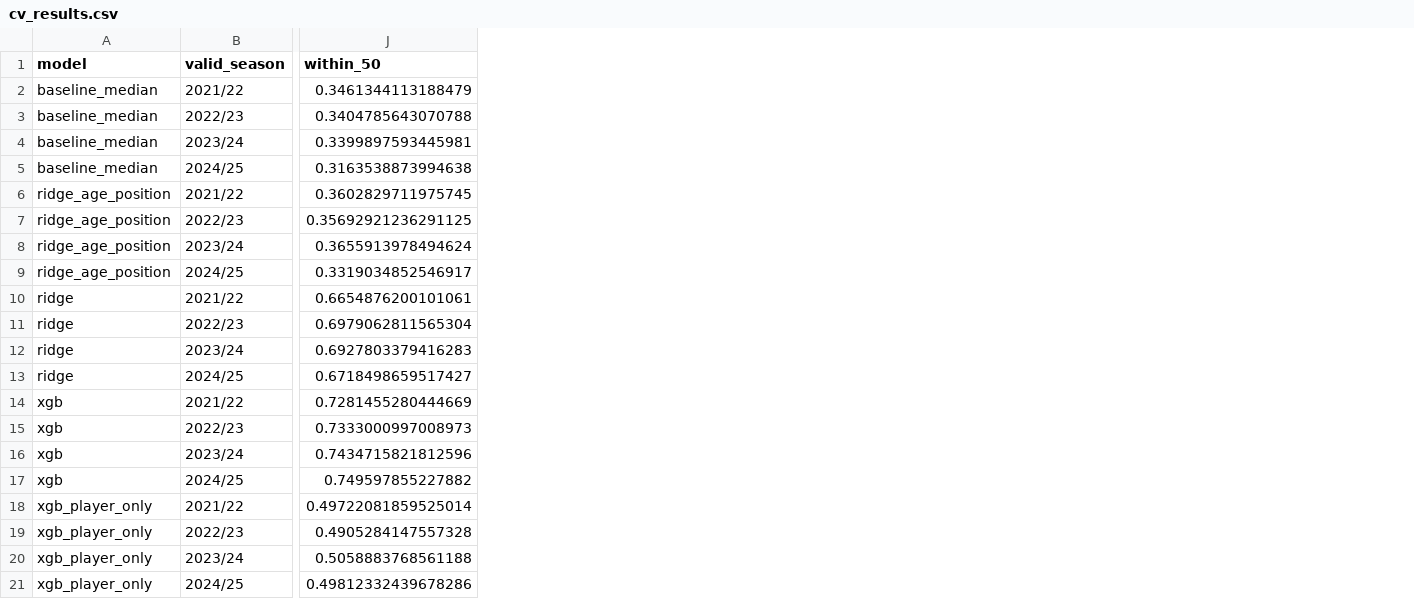
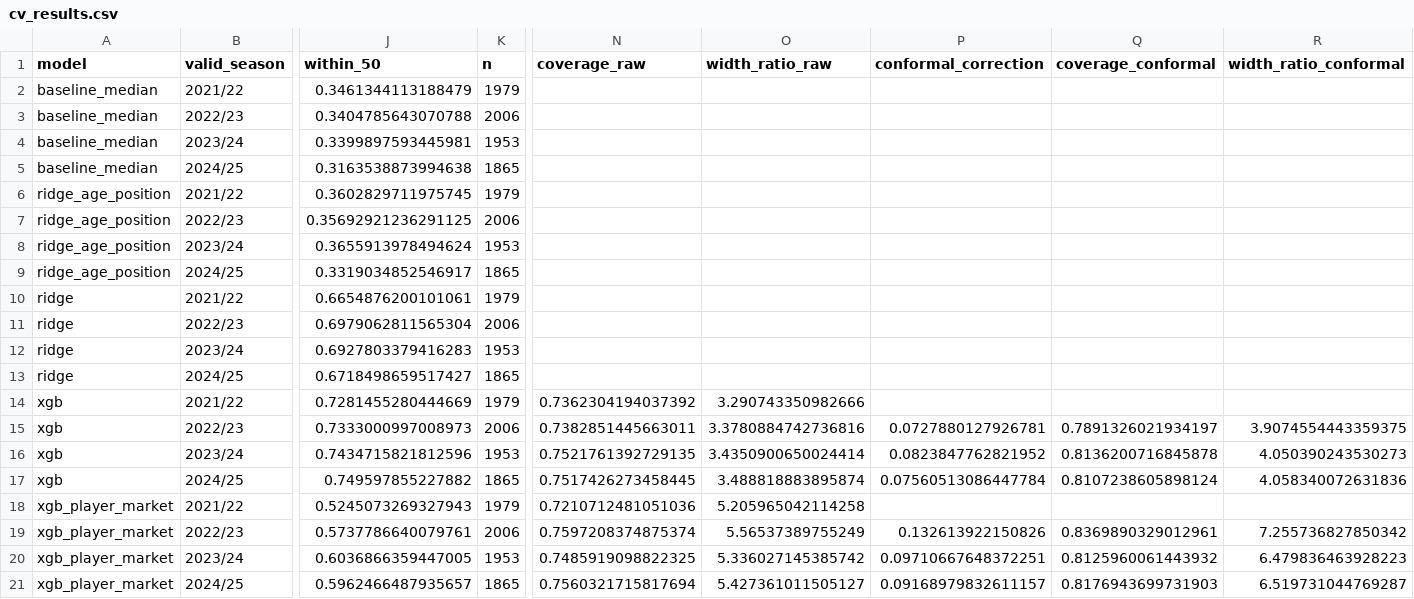
Before and after one commit to nowayay/football-player-value-analyzer, a CSV file: reports/cv_results.csv, drawn as a sheet; only a part is shown, gaps mark what is left out; removed rows and columns are numbered as before the commit, all else as after; rows hold the shown columns only; the diff names each change by its address in the sheet, - before the commit and + after, or states it on an @@ line.

Commit message:
Add conformal prediction intervals, player-only + league market level model, and one-time 2025/26 test evaluation

```diff
--- a/reports/cv_results.csv
+++ b/reports/cv_results.csv
+column K (n), rows 2-17: 1979 | 2006 | 1953 | 1865 | 1979 | 2006 | 1953 | 1865 | 1979 | 2006 | 1953 | 1865 | 1979 | 2006 | 1953 | 1865
+column N (coverage_raw), rows 14-17: 0.7362304194037392 | 0.7382851445663011 | 0.7521761392729135 | 0.7517426273458445
+column O (width_ratio_raw), rows 14-17: 3.290743350982666 | 3.3780884742736816 | 3.4350900650024414 | 3.488818883895874
+column P (conformal_correction), rows 15-17: 0.0727880127926781 | 0.0823847762821952 | 0.07560513086447784
+column Q (coverage_conformal), rows 15-17: 0.7891326021934197 | 0.8136200716845878 | 0.8107238605898124
+column R (width_ratio_conformal), rows 15-17: 3.9074554443359375 | 4.050390243530273 | 4.058340072631836
-row 18: xgb_player_only | 2021/22 | 0.49722081859525014
-row 19: xgb_player_only | 2022/23 | 0.4905284147557328
-row 20: xgb_player_only | 2023/24 | 0.5058883768561188
-row 21: xgb_player_only | 2024/25 | 0.49812332439678286
+row 18: xgb_player_market | 2021/22 | 0.5245073269327943 | 1979 | 0.7210712481051036 | 5.205965042114258
+row 19: xgb_player_market | 2022/23 | 0.5737786640079761 | 2006 | 0.7597208374875374 | 5.56537389755249 | 0.132613922150826 | 0.8369890329012961 | 7.255736827850342
+row 20: xgb_player_market | 2023/24 | 0.6036866359447005 | 1953 | 0.7485919098822325 | 5.336027145385742 | 0.09710667648372251 | 0.8125960061443932 | 6.479836463928223
+row 21: xgb_player_market | 2024/25 | 0.5962466487935657 | 1865 | 0.7560321715817694 | 5.427361011505127 | 0.09168979832611157 | 0.8176943699731903 | 6.519731044769287
```
Also changed, not shown: reports/cv_grid_search.csv, reports/cv_summary.csv, 21 other files.
